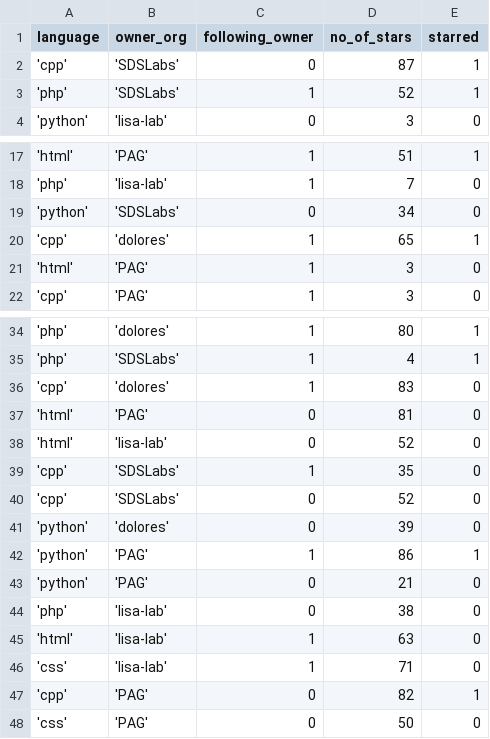
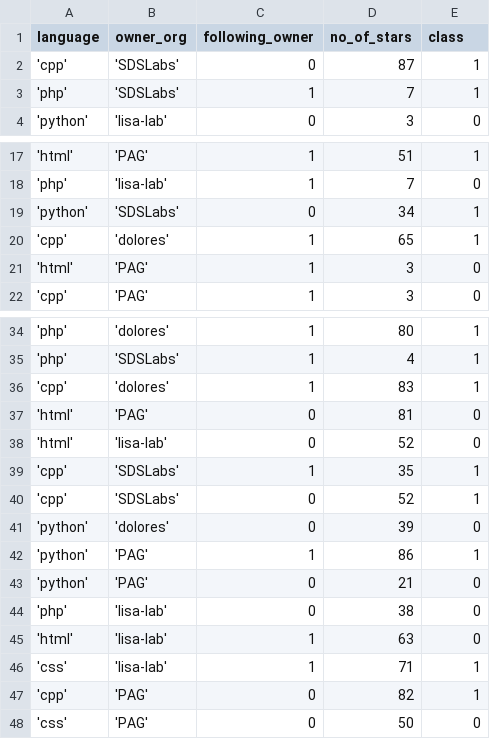
Before and after one commit to sdslabs/data-mining-lectures, a CSV file: GithubStarringDataset/train_data.csv, drawn as a sheet; only a part is shown, gaps mark what is left out.

```diff
--- a/GithubStarringDataset/train_data.csv
+++ b/GithubStarringDataset/train_data.csv
@@ -1,4 +1,4 @@
-language, owner_org, following_owner, no_of_stars, starred
+language, owner_org, following_owner, no_of_stars, class
 'cpp', 'SDSLabs', 0, 87, 1
-'php', 'SDSLabs', 1, 52, 1
+'php', 'SDSLabs', 1, 7, 1
 'python', 'lisa-lab', 0, 3, 0
@@ -18,3 +18,3 @@ language, owner_org, following_owner, no_of_stars, starred
 'php', 'lisa-lab', 1, 7, 0
-'python', 'SDSLabs', 0, 34, 0
+'python', 'SDSLabs', 0, 34, 1
 'cpp', 'dolores', 1, 65, 1
@@ -35,7 +35,7 @@ language, owner_org, following_owner, no_of_stars, starred
 'php', 'SDSLabs', 1, 4, 1
-'cpp', 'dolores', 1, 83, 0
+'cpp', 'dolores', 1, 83, 1
 'html', 'PAG', 0, 81, 0
 'html', 'lisa-lab', 0, 52, 0
-'cpp', 'SDSLabs', 1, 35, 0
-'cpp', 'SDSLabs', 0, 52, 0
+'cpp', 'SDSLabs', 1, 35, 1
+'cpp', 'SDSLabs', 0, 52, 1
 'python', 'dolores', 0, 39, 0
@@ -45,3 +45,3 @@ language, owner_org, following_owner, no_of_stars, starred
 'html', 'lisa-lab', 1, 63, 0
-'css', 'lisa-lab', 1, 71, 0
+'css', 'lisa-lab', 1, 71, 1
 'cpp', 'PAG', 0, 82, 1
```
Also changed, not shown: GithubStarringDataset/result.csv, GithubStarringDataset/test_data.csv, 1 other file.
